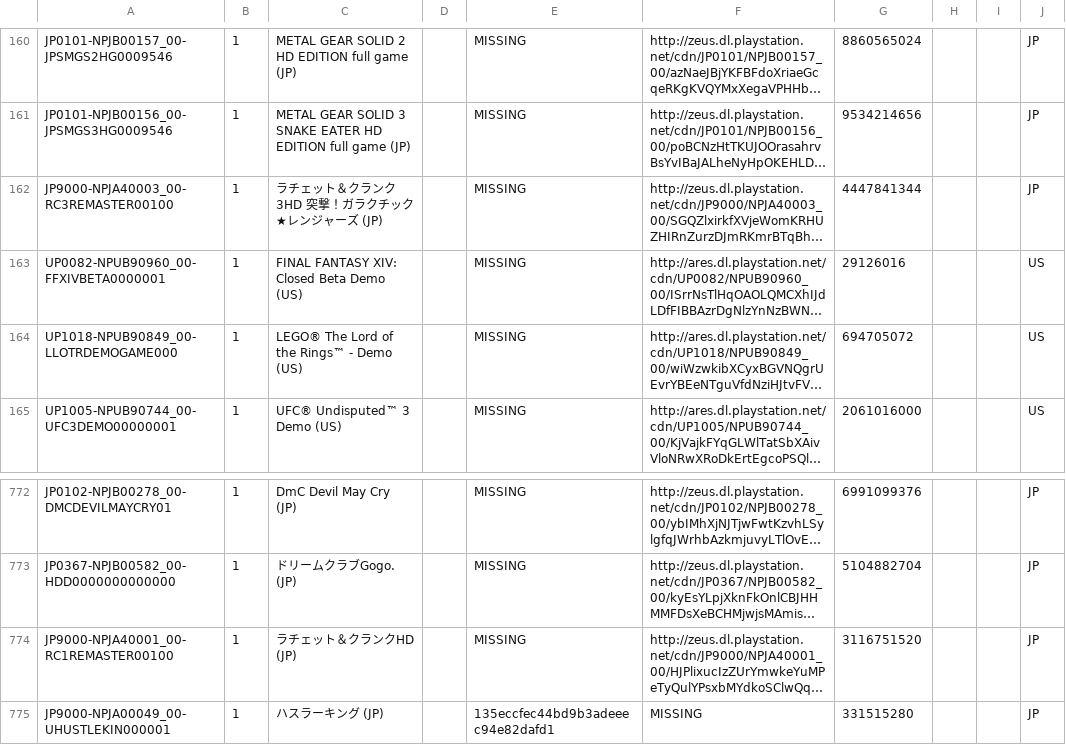
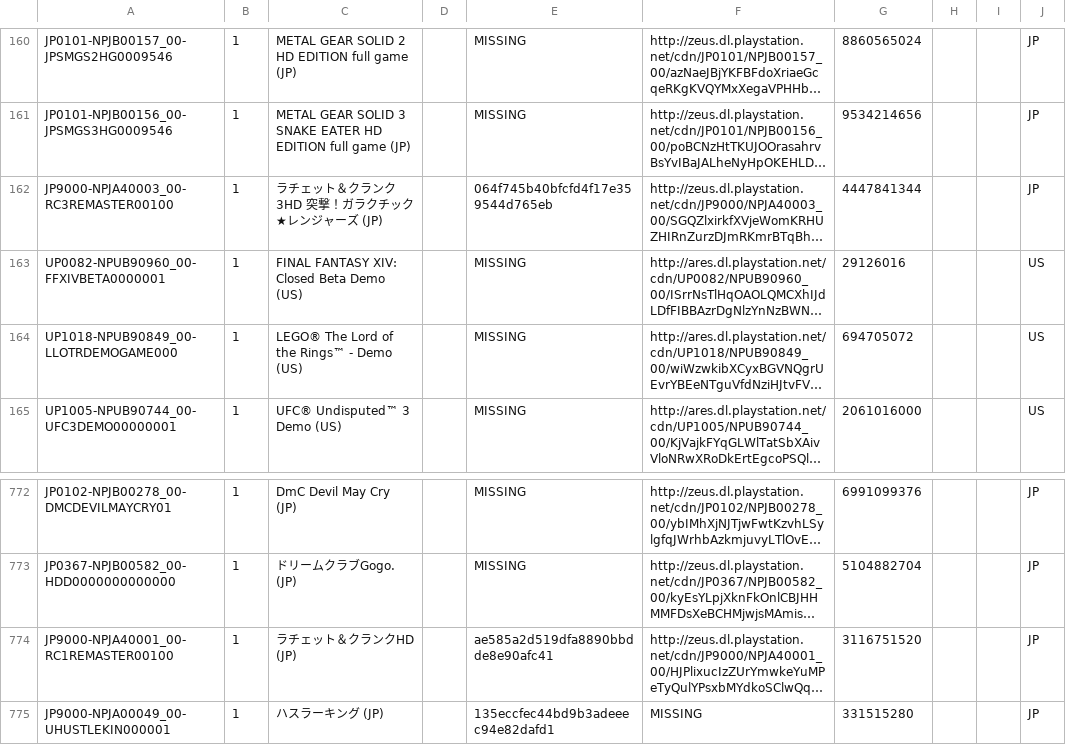
Before and after one commit to jy95/pkgi-ps3-nopaystation, a CSV file: output/pkgi_games_pending.csv, drawn as a sheet; only a part is shown, gaps mark what is left out; long unchanged cells end in …; the diff names each change by its address in the sheet, - before the commit and + after, or states it on an @@ line.

```diff
--- a/output/pkgi_games_pending.csv
+++ b/output/pkgi_games_pending.csv
-E162: MISSING
+E162: 064f745b40bfcfd4f17e359544d765eb
-E774: MISSING
+E774: ae585a2d519dfa8890bbdde8e90afc41
```
Also changed, not shown: input/pending_PS3_GAMES.tsv, 1 other file.
